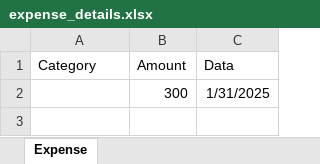
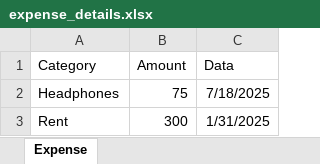
Before and after one commit to 0xTiaz/dashboard-mongo, an Excel workbook: backend/expense_details.xlsx, sheet Expense, drawn as a sheet; values as stored, in another font and other column widths than the file's, no borders; addresses are those after the commit; the diff names each change by its address in the sheet, - before the commit and + after, or states it on an @@ line.

```diff
--- a/backend/expense_details.xlsx (sheet Expense)
+++ b/backend/expense_details.xlsx (sheet Expense)
+row 2: Headphones | 75 | 7/18/2025
-A3 (Category): (empty)
+A3 (Category): Rent
```
Also changed, not shown: 22 other files.
